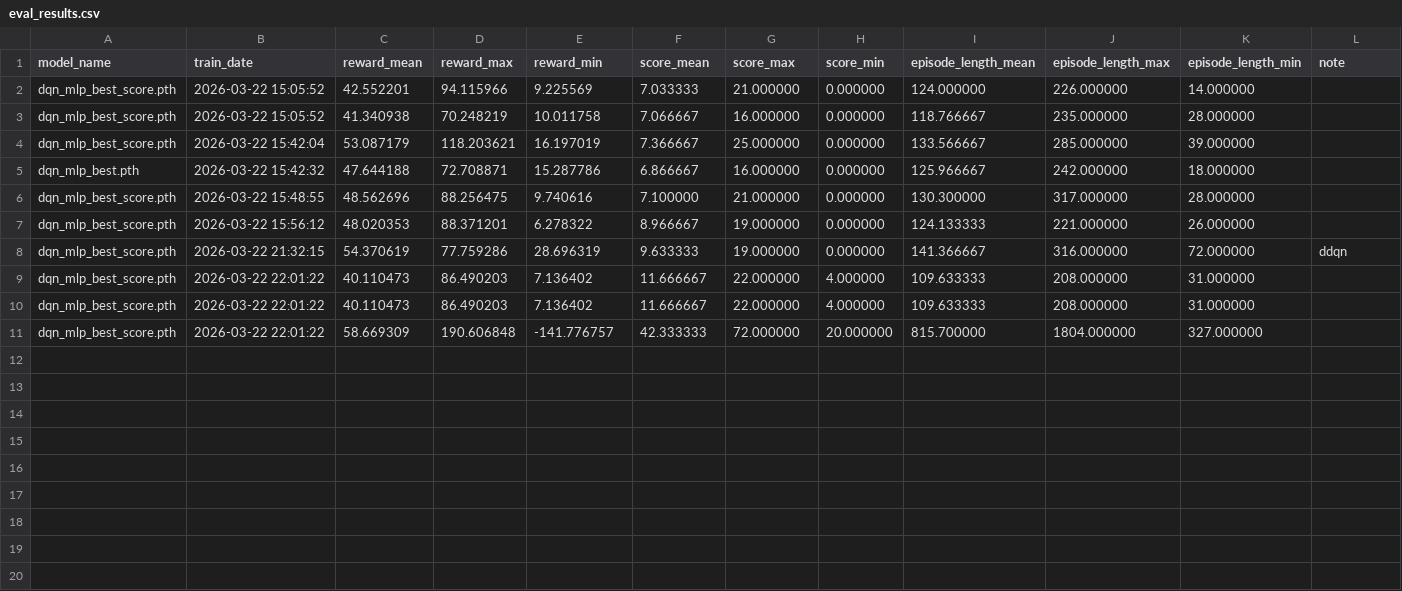
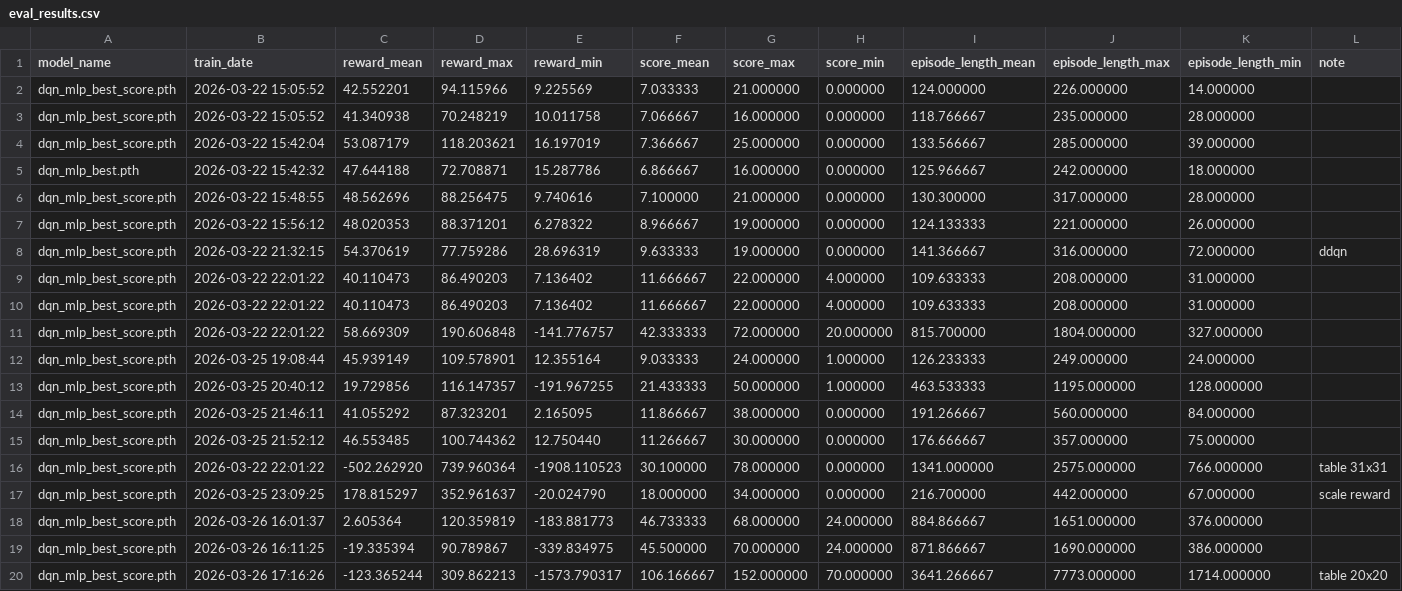
Before and after one commit to NgokNgo/RL-with-snake-game, a CSV file: eval_results.csv, drawn as a sheet.

```diff
--- a/eval_results.csv
+++ b/eval_results.csv
@@ -11 +11,10 @@ dqn_mlp_best_score.pth,2026-03-22 22:01:22,40.110473,86.490203,7.136402,11.66666
 dqn_mlp_best_score.pth,2026-03-22 22:01:22,58.669309,190.606848,-141.776757,42.333333,72.000000,20.000000,815.700000,1804.000000,327.000000,
+dqn_mlp_best_score.pth,2026-03-25 19:08:44,45.939149,109.578901,12.355164,9.033333,24.000000,1.000000,126.233333,249.000000,24.000000,
+dqn_mlp_best_score.pth,2026-03-25 20:40:12,19.729856,116.147357,-191.967255,21.433333,50.000000,1.000000,463.533333,1195.000000,128.000000,
+dqn_mlp_best_score.pth,2026-03-25 21:46:11,41.055292,87.323201,2.165095,11.866667,38.000000,0.000000,191.266667,560.000000,84.000000,
+dqn_mlp_best_score.pth,2026-03-25 21:52:12,46.553485,100.744362,12.750440,11.266667,30.000000,0.000000,176.666667,357.000000,75.000000,
+dqn_mlp_best_score.pth,2026-03-22 22:01:22,-502.262920,739.960364,-1908.110523,30.100000,78.000000,0.000000,1341.000000,2575.000000,766.000000, table 31x31
+dqn_mlp_best_score.pth,2026-03-25 23:09:25,178.815297,352.961637,-20.024790,18.000000,34.000000,0.000000,216.700000,442.000000,67.000000, scale reward
+dqn_mlp_best_score.pth,2026-03-26 16:01:37,2.605364,120.359819,-183.881773,46.733333,68.000000,24.000000,884.866667,1651.000000,376.000000,
+dqn_mlp_best_score.pth,2026-03-26 16:11:25,-19.335394,90.789867,-339.834975,45.500000,70.000000,24.000000,871.866667,1690.000000,386.000000,
+dqn_mlp_best_score.pth,2026-03-26 17:16:26,-123.365244,309.862213,-1573.790317,106.166667,152.000000,70.000000,3641.266667,7773.000000,1714.000000, table 20x20
```
Also changed, not shown: 7 other files.
